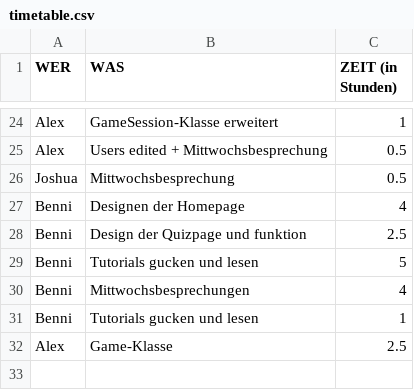
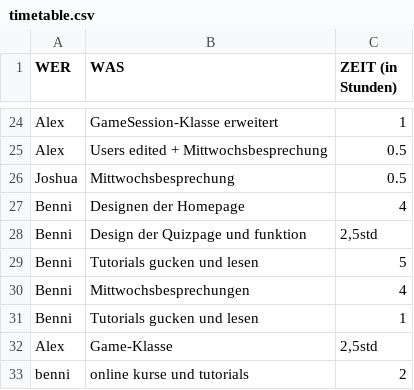
Before and after one commit to triesss/aprg_quiz, a CSV file: timetable.csv, drawn as a sheet; only a part is shown, gaps mark what is left out.

Commit message:
times added

```diff
--- a/timetable.csv
+++ b/timetable.csv
@@ -27,3 +27,3 @@ Joshua;Mittwochsbesprechung;0.5
 Benni;Designen der Homepage;4
-Benni;Design der Quizpage und funktion;2.5
+Benni;Design der Quizpage und funktion;2,5std
 Benni;Tutorials gucken und lesen;5
@@ -31,2 +31,3 @@ Benni;Mittwochsbesprechungen;4
 Benni;Tutorials gucken und lesen;1
-Alex;Game-Klasse;2.5
+Alex;Game-Klasse;2,5std
+benni;online kurse und tutorials;2
```
